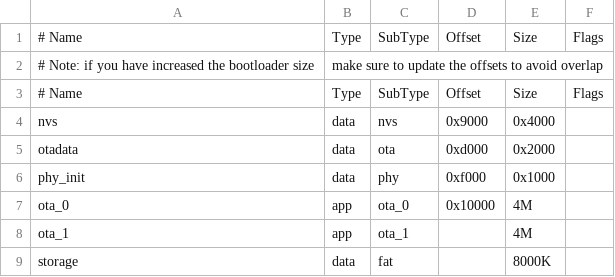
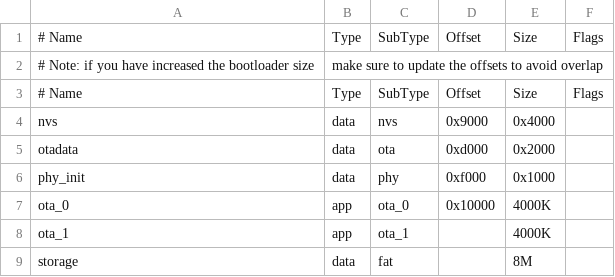
Before and after one commit to meatpiHQ/wican-fw, a CSV file: wican_pro_partitions_table .csv, drawn as a sheet.

Commit message:
Update wican_pro_partitions_table .csv

```diff
--- a/wican_pro_partitions_table .csv
+++ b/wican_pro_partitions_table .csv
@@ -6,4 +6,4 @@ otadata,  data, ota,      0xd000,  0x2000,
 phy_init, data, phy,      0xf000,  0x1000,
-ota_0,    app,  ota_0,    0x10000, 4M,
-ota_1,    app,  ota_1,           , 4M,
-storage,  data, fat,             , 8000K,
+ota_0,    app,  ota_0,    0x10000, 4000K,
+ota_1,    app,  ota_1,           , 4000K,
+storage,  data, fat,             , 8M,
```
